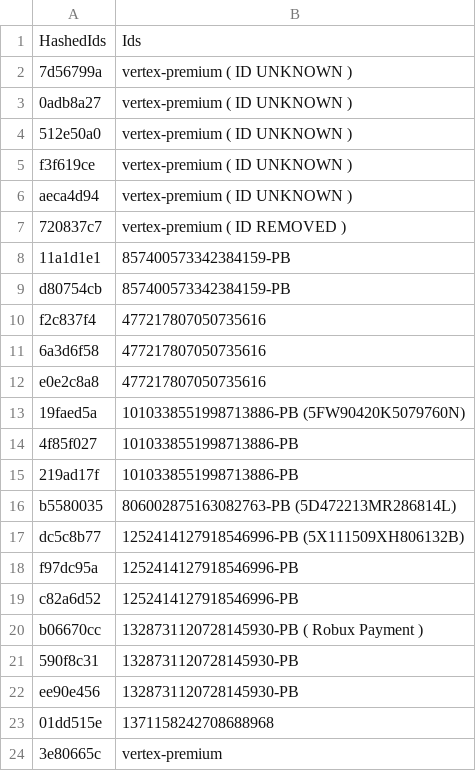
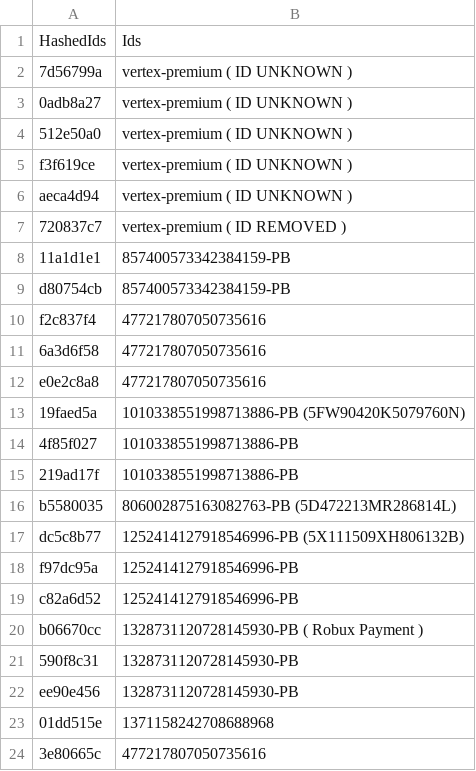
Before and after one commit to qwerudu1337/scripts, a CSV file: API.csv, drawn as a sheet.

Commit message:
Update API.csv

```diff
--- a/API.csv
+++ b/API.csv
@@ -23,2 +23,2 @@ ee90e456,1328731120728145930-PB
 01dd515e,1371158242708688968
-3e80665c,vertex-premium
+3e80665c,477217807050735616
```
